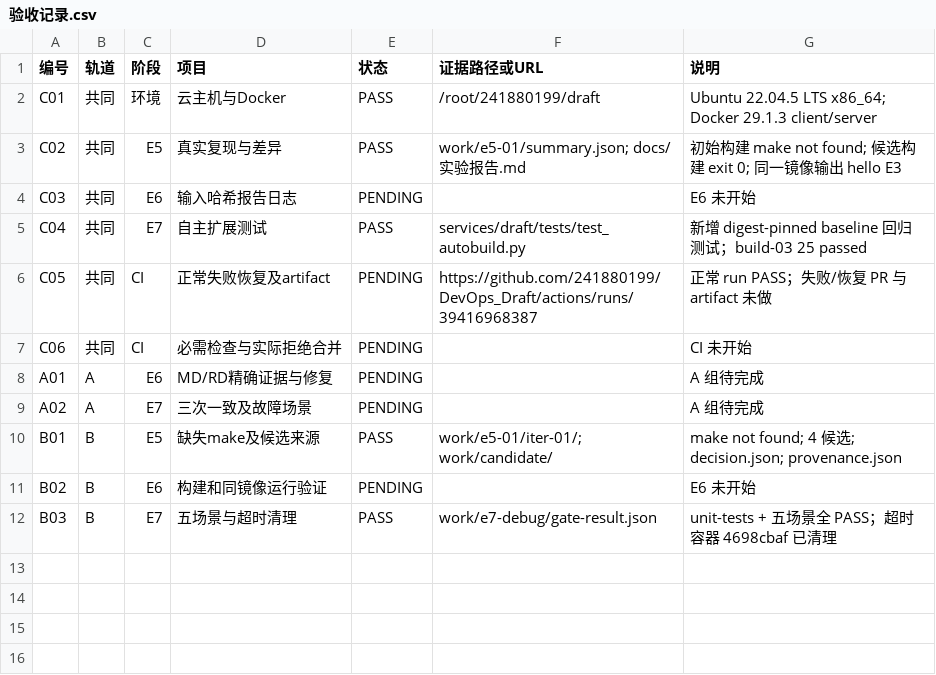
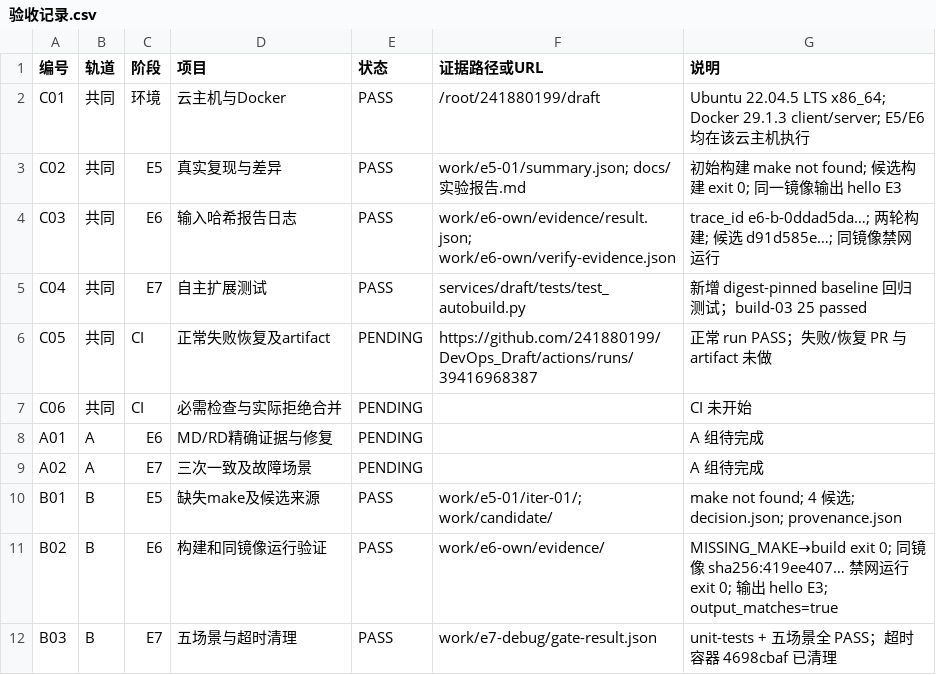
Before and after one commit to 241880199/DevOps_Draft, a CSV file: docs/验收记录.csv, drawn as a sheet.

Commit message:
E6: record cloud-host two-round build and verification

```diff
--- a/docs/验收记录.csv
+++ b/docs/验收记录.csv
@@ -1,5 +1,5 @@
 编号,轨道,阶段,项目,状态,证据路径或URL,说明
-C01,共同,环境,云主机与Docker,PASS,/root/241880199/draft,Ubuntu 22.04.5 LTS x86_64; Docker 29.1.3 client/server
+C01,共同,环境,云主机与Docker,PASS,/root/241880199/draft,Ubuntu 22.04.5 LTS x86_64; Docker 29.1.3 client/server; E5/E6 均在该云主机执行
 C02,共同,E5,真实复现与差异,PASS,work/e5-01/summary.json; docs/实验报告.md,初始构建 make not found; 候选构建 exit 0; 同一镜像输出 hello E3
-C03,共同,E6,输入哈希报告日志,PENDING,,E6 未开始
+C03,共同,E6,输入哈希报告日志,PASS,work/e6-own/evidence/result.json; work/e6-own/verify-evidence.json,trace_id e6-b-0ddad5da…; 两轮构建; 候选 d91d585e…; 同镜像禁网运行
 C04,共同,E7,自主扩展测试,PASS,services/draft/tests/test_autobuild.py,新增 digest-pinned baseline 回归测试；build-03 25 passed
@@ -10,3 +10,3 @@ A02,A,E7,三次一致及故障场景,PENDING,,A 组待完成
 B01,B,E5,缺失make及候选来源,PASS,work/e5-01/iter-01/; work/candidate/,make not found; 4 候选; decision.json; provenance.json
-B02,B,E6,构建和同镜像运行验证,PENDING,,E6 未开始
+B02,B,E6,构建和同镜像运行验证,PASS,work/e6-own/evidence/,MISSING_MAKE→build exit 0; 同镜像 sha256:419ee407… 禁网运行 exit 0; 输出 hello E3; output_matches=true
 B03,B,E7,五场景与超时清理,PASS,work/e7-debug/gate-result.json,unit-tests + 五场景全 PASS；超时容器 4698cbaf 已清理
```
Also changed, not shown: 29 other files.
